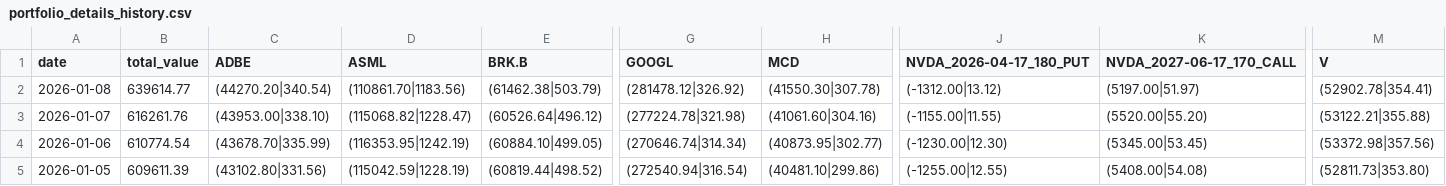
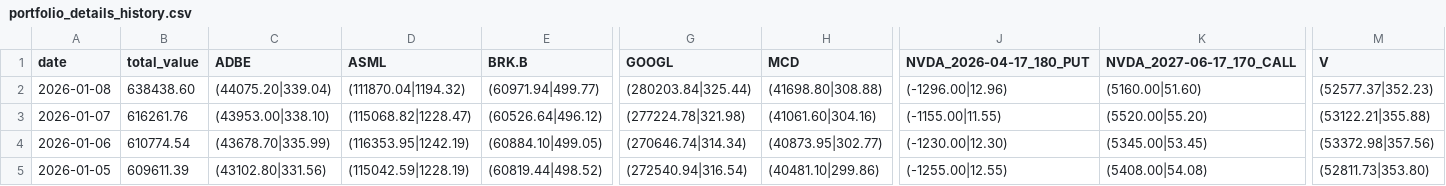
Before and after one commit to qingsongxi/stock, a CSV file: data/portfolio_details_history.csv, drawn as a sheet; only a part is shown, gaps mark what is left out; the diff covers the shown part only; the diff names each change by its address in the sheet, - before the commit and + after, or states it on an @@ line.

```diff
--- a/data/portfolio_details_history.csv
+++ b/data/portfolio_details_history.csv
-B2 (total_value): 639614.77
+B2 (total_value): 638438.60
-C2 (ADBE): (44270.20|340.54)
+C2 (ADBE): (44075.20|339.04)
-D2 (ASML): (110861.70|1183.56)
+D2 (ASML): (111870.04|1194.32)
-E2 (BRK.B): (61462.38|503.79)
+E2 (BRK.B): (60971.94|499.77)
-G2 (GOOGL): (281478.12|326.92)
+G2 (GOOGL): (280203.84|325.44)
-H2 (MCD): (41550.30|307.78)
+H2 (MCD): (41698.80|308.88)
-J2 (NVDA_2026-04-17_180_PUT): (-1312.00|13.12)
+J2 (NVDA_2026-04-17_180_PUT): (-1296.00|12.96)
-K2 (NVDA_2027-06-17_170_CALL): (5197.00|51.97)
+K2 (NVDA_2027-06-17_170_CALL): (5160.00|51.60)
-M2 (V): (52902.78|354.41)
+M2 (V): (52577.37|352.23)
```
Also changed, not shown: 1 edited cell elsewhere in this file, 6 other files.
